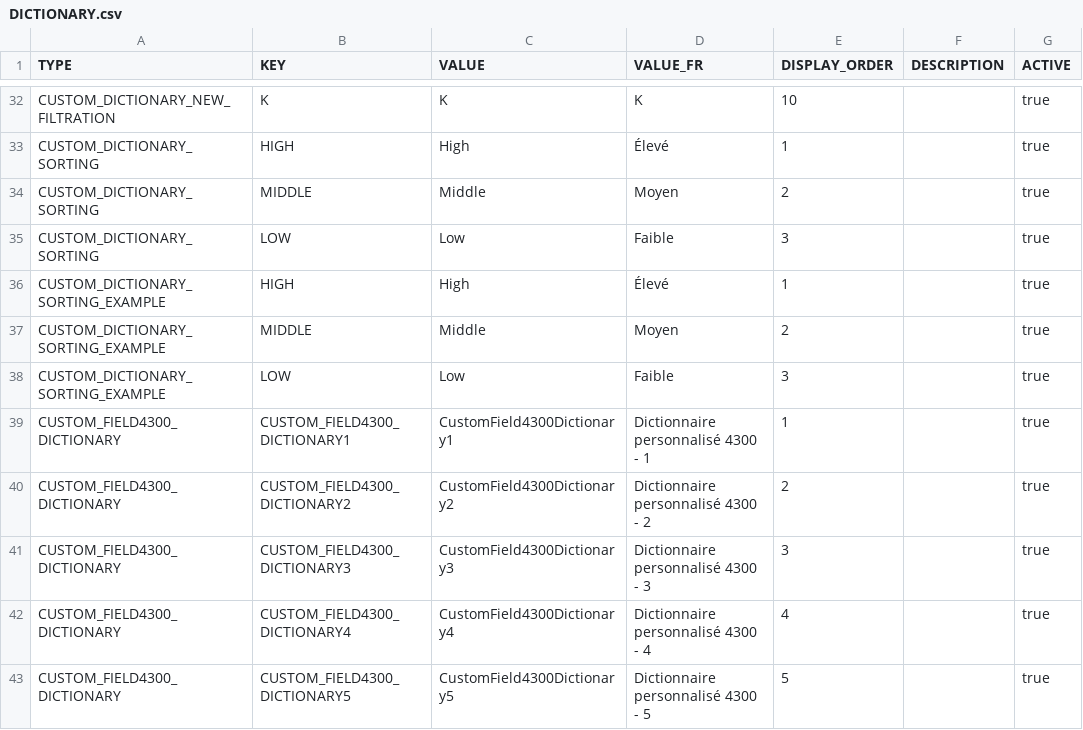
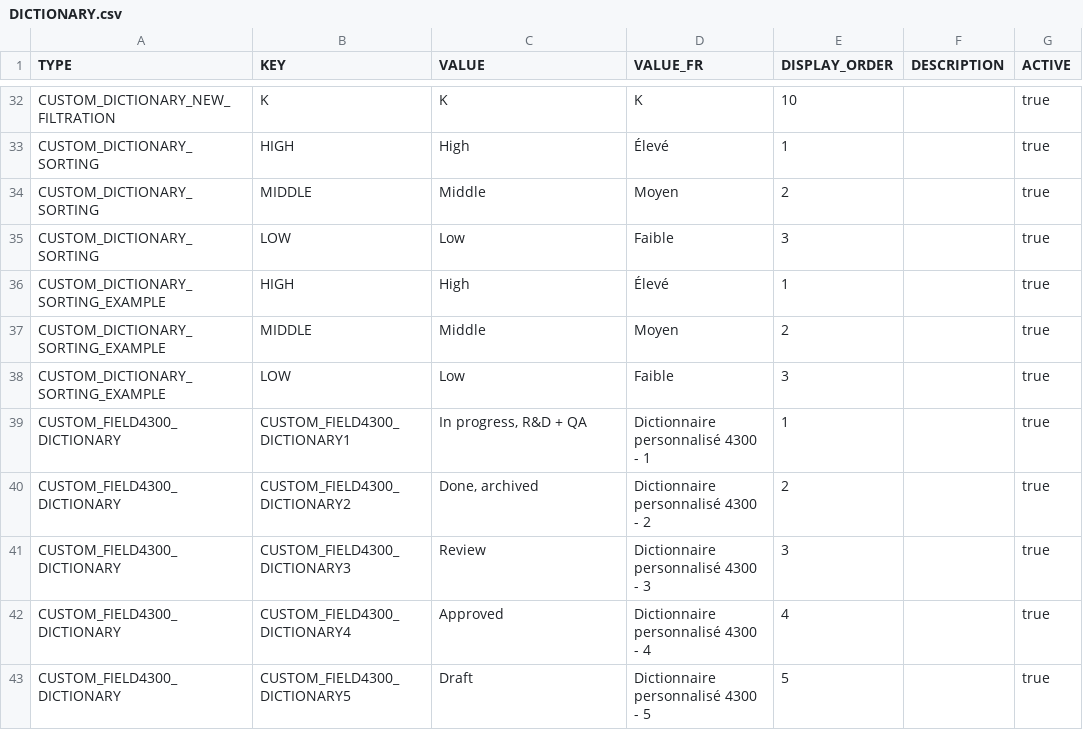
Before and after one commit to CX-Box/cxbox-code-samples, a CSV file: src/main/resources/db/data/cxbox/DICTIONARY.csv, drawn as a sheet; only a part is shown, gaps mark what is left out.

Commit message:
CXBOX-1219 | Added. Drilldown filter dashboard

```diff
--- a/src/main/resources/db/data/cxbox/DICTIONARY.csv
+++ b/src/main/resources/db/data/cxbox/DICTIONARY.csv
@@ -38,6 +38,6 @@ CUSTOM_DICTIONARY_SORTING_EXAMPLE;MIDDLE;Middle;Moyen;2;;true
 CUSTOM_DICTIONARY_SORTING_EXAMPLE;LOW;Low;Faible;3;;true
-CUSTOM_FIELD4300_DICTIONARY;CUSTOM_FIELD4300_DICTIONARY1;CustomField4300Dictionary1;Dictionnaire personnalisé 4300 - 1;1;;true
-CUSTOM_FIELD4300_DICTIONARY;CUSTOM_FIELD4300_DICTIONARY2;CustomField4300Dictionary2;Dictionnaire personnalisé 4300 - 2;2;;true
-CUSTOM_FIELD4300_DICTIONARY;CUSTOM_FIELD4300_DICTIONARY3;CustomField4300Dictionary3;Dictionnaire personnalisé 4300 - 3;3;;true
-CUSTOM_FIELD4300_DICTIONARY;CUSTOM_FIELD4300_DICTIONARY4;CustomField4300Dictionary4;Dictionnaire personnalisé 4300 - 4;4;;true
-CUSTOM_FIELD4300_DICTIONARY;CUSTOM_FIELD4300_DICTIONARY5;CustomField4300Dictionary5;Dictionnaire personnalisé 4300 - 5;5;;true
+CUSTOM_FIELD4300_DICTIONARY;CUSTOM_FIELD4300_DICTIONARY1;In progress, R&D + QA;Dictionnaire personnalisé 4300 - 1;1;;true
+CUSTOM_FIELD4300_DICTIONARY;CUSTOM_FIELD4300_DICTIONARY2;Done, archived;Dictionnaire personnalisé 4300 - 2;2;;true
+CUSTOM_FIELD4300_DICTIONARY;CUSTOM_FIELD4300_DICTIONARY3;Review;Dictionnaire personnalisé 4300 - 3;3;;true
+CUSTOM_FIELD4300_DICTIONARY;CUSTOM_FIELD4300_DICTIONARY4;Approved;Dictionnaire personnalisé 4300 - 4;4;;true
+CUSTOM_FIELD4300_DICTIONARY;CUSTOM_FIELD4300_DICTIONARY5;Draft;Dictionnaire personnalisé 4300 - 5;5;;true
```
Also changed, not shown: 30 other files.
